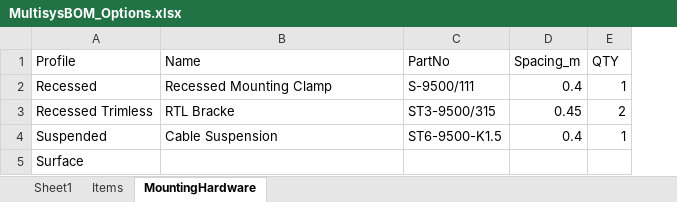
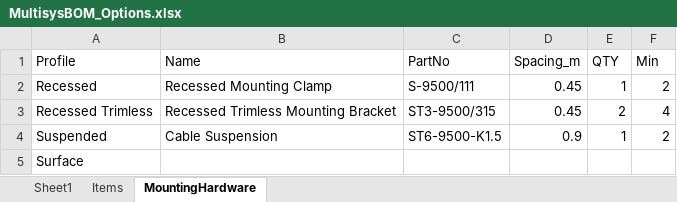
Before and after one commit to pmccluminii/track_configurator, an Excel workbook: MultisysBOM_Options.xlsx, sheet MountingHardware, drawn as a sheet; values as stored, in another font and other column widths than the file's, no borders; the diff names each change by its address in the sheet, - before the commit and + after, or states it on an @@ line.

Commit message:
Update MultisysBOM_Options.xlsx

```diff
--- a/MultisysBOM_Options.xlsx (sheet MountingHardware)
+++ b/MultisysBOM_Options.xlsx (sheet MountingHardware)
+column F (Min), rows 2-4: 2 | 4 | 2
-D2 (Spacing_m): 0.4
+D2 (Spacing_m): 0.45
-B3 (Name): RTL Bracke
+B3 (Name): Recessed Trimless Mounting Bracket
-D4 (Spacing_m): 0.4
+D4 (Spacing_m): 0.9
```
